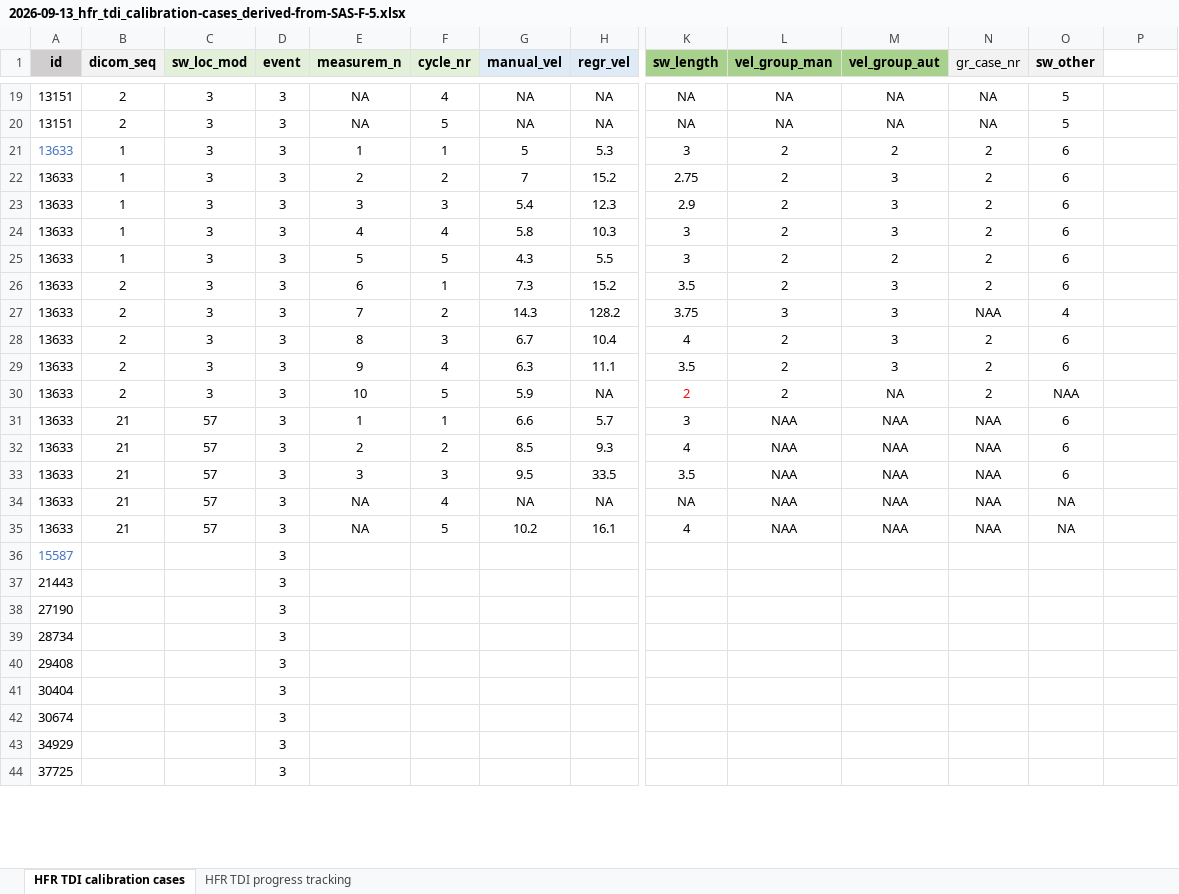
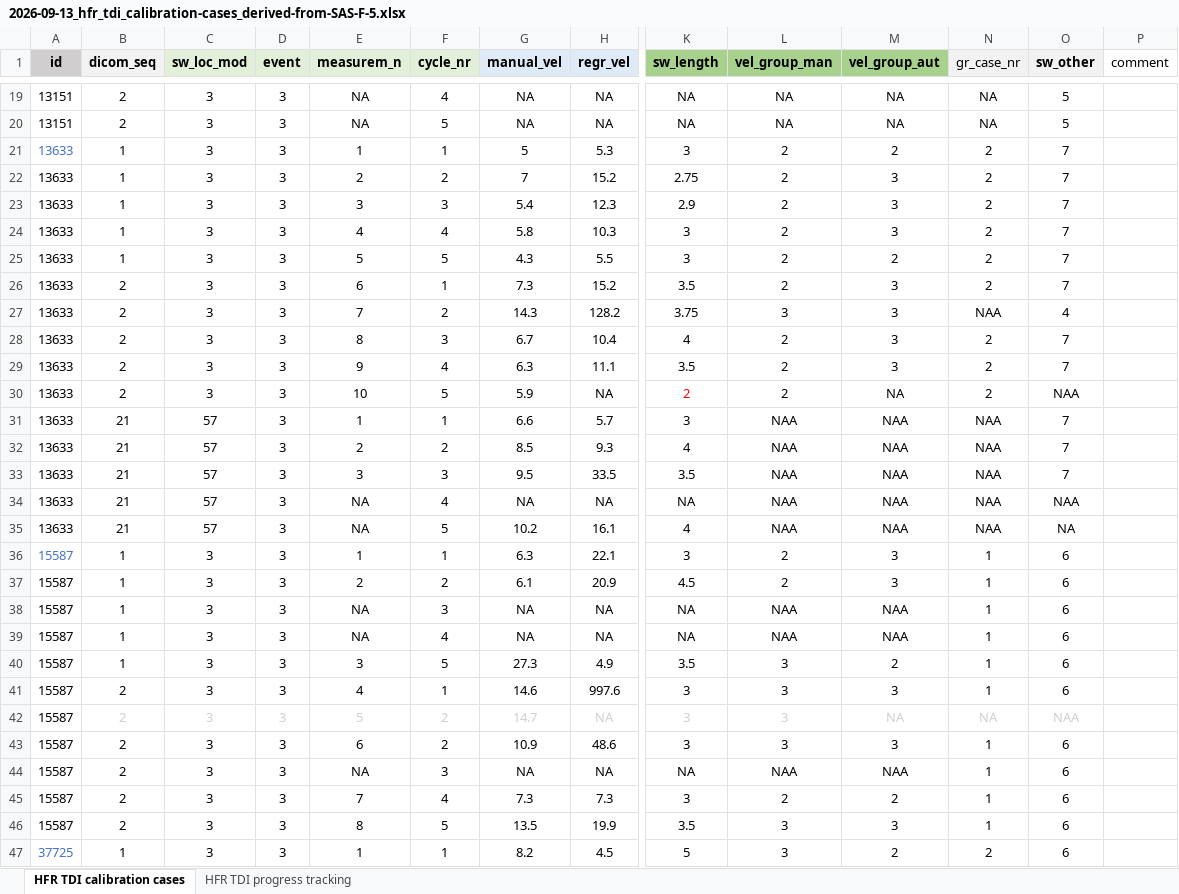
Before and after one commit to khoeyland/Sharing-of-data-in-PhD-project, an Excel workbook: data/raw/2026-09-13_hfr_tdi_calibration-cases_derived-from-SAS-F-5.xlsx, sheet HFR TDI calibration cases, drawn as a sheet; only a part is shown, gaps mark what is left out; values as stored, in another font and other column widths than the file's, no borders; removed rows and columns are numbered as before the commit, all else as after; rows hold the shown columns only; the diff covers the shown part only; the diff names each change by its address in the sheet, - before the commit and + after, or states it on an @@ line.

```diff
--- a/data/raw/2026-09-13_hfr_tdi_calibration-cases_derived-from-SAS-F-5.xlsx (sheet HFR TDI calibration cases)
+++ b/data/raw/2026-09-13_hfr_tdi_calibration-cases_derived-from-SAS-F-5.xlsx (sheet HFR TDI calibration cases)
-P1: (empty)
+P1: comment
-O21:O26 (sw_other): 6
+O21:O26 (sw_other): 7
-O28:O29 (sw_other): 6
+O28:O29 (sw_other): 7
-O31:O33 (sw_other): 6
+O31:O33 (sw_other): 7
-O34 (sw_other): NA
+O34 (sw_other): NAA
-row 36: 15587 |  |  | 3
-row 37: 21443 |  |  | 3
-row 38: 27190 |  |  | 3
-row 39: 28734 |  |  | 3
-row 40: 29408 |  |  | 3
-row 41: 30404 |  |  | 3
-row 42: 30674 |  |  | 3
-row 43: 34929 |  |  | 3
-row 44: 37725 |  |  | 3
+row 36: 15587 | 1 | 3 | 3 | 1 | 1 | 6.3 | 22.1 | 3 | 2 | 3 | 1 | 6
+row 37: 15587 | 1 | 3 | 3 | 2 | 2 | 6.1 | 20.9 | 4.5 | 2 | 3 | 1 | 6
+row 38: 15587 | 1 | 3 | 3 | NA | 3 | NA | NA | NA | NAA | NAA | 1 | 6
+row 39: 15587 | 1 | 3 | 3 | NA | 4 | NA | NA | NA | NAA | NAA | 1 | 6
+row 40: 15587 | 1 | 3 | 3 | 3 | 5 | 27.3 | 4.9 | 3.5 | 3 | 2 | 1 | 6
+row 41: 15587 | 2 | 3 | 3 | 4 | 1 | 14.6 | 997.6 | 3 | 3 | 3 | 1 | 6
+row 42: 15587 | 2 | 3 | 3 | 5 | 2 | 14.7 | NA | 3 | 3 | NA | NA | NAA
+row 43: 15587 | 2 | 3 | 3 | 6 | 2 | 10.9 | 48.6 | 3 | 3 | 3 | 1 | 6
+row 44: 15587 | 2 | 3 | 3 | NA | 3 | NA | NA | NA | NAA | NAA | 1 | 6
+row 45: 15587 | 2 | 3 | 3 | 7 | 4 | 7.3 | 7.3 | 3 | 2 | 2 | 1 | 6
+row 46: 15587 | 2 | 3 | 3 | 8 | 5 | 13.5 | 19.9 | 3.5 | 3 | 3 | 1 | 6
+row 47: 37725 | 1 | 3 | 3 | 1 | 1 | 8.2 | 4.5 | 5 | 3 | 2 | 2 | 6
```
Also changed, not shown: 116 added rows, 1 removed row, 10 edited cells and cell formats elsewhere in this sheet, sheet HFR TDI progress tracking, data/raw/2026-09-13_hfr-tdi-calibration-cases_codebook.xlsx, data/raw/2026-09-13_hfr-tdi_meta-data-for-calibration-cases.xlsx, 2 other files.
